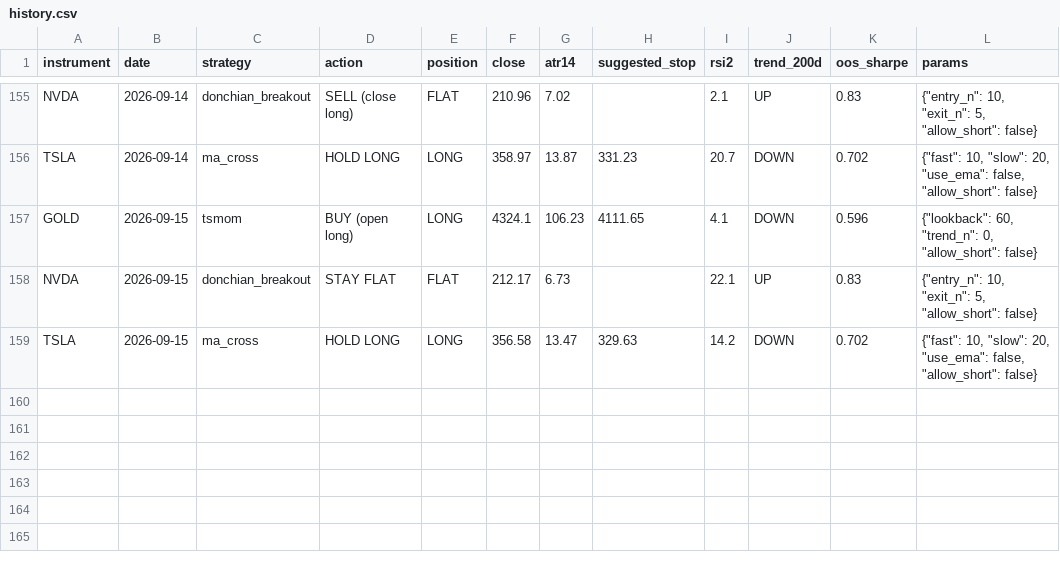
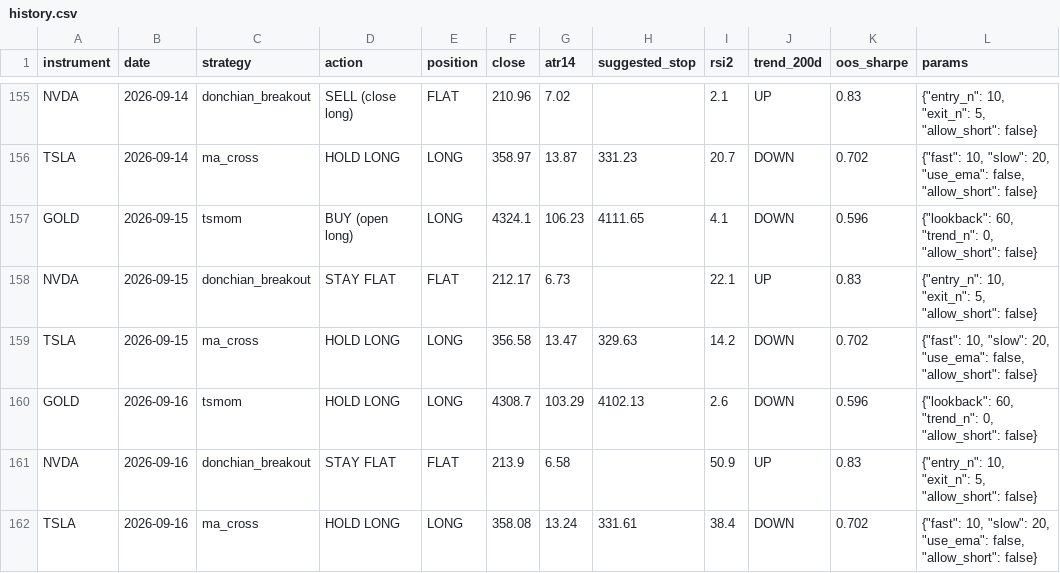
Before and after one commit to LynchDyl/Trading-, a CSV file: signals/history.csv, drawn as a sheet; only a part is shown, gaps mark what is left out.

```diff
--- a/signals/history.csv
+++ b/signals/history.csv
@@ -159 +159,4 @@ NVDA,2026-09-15,donchian_breakout,STAY FLAT,FLAT,212.17,6.73,,22.1,UP,0.83,"{""e
 TSLA,2026-09-15,ma_cross,HOLD LONG,LONG,356.58,13.47,329.63,14.2,DOWN,0.702,"{""fast"": 10, ""slow"": 20, ""use_ema"": false, ""allow_short"": false}"
+GOLD,2026-09-16,tsmom,HOLD LONG,LONG,4308.7,103.29,4102.13,2.6,DOWN,0.596,"{""lookback"": 60, ""trend_n"": 0, ""allow_short"": false}"
+NVDA,2026-09-16,donchian_breakout,STAY FLAT,FLAT,213.9,6.58,,50.9,UP,0.83,"{""entry_n"": 10, ""exit_n"": 5, ""allow_short"": false}"
+TSLA,2026-09-16,ma_cross,HOLD LONG,LONG,358.08,13.24,331.61,38.4,DOWN,0.702,"{""fast"": 10, ""slow"": 20, ""use_ema"": false, ""allow_short"": false}"
```
Also changed, not shown: data/BTC.csv, data/EFA.csv, 19 other files.
